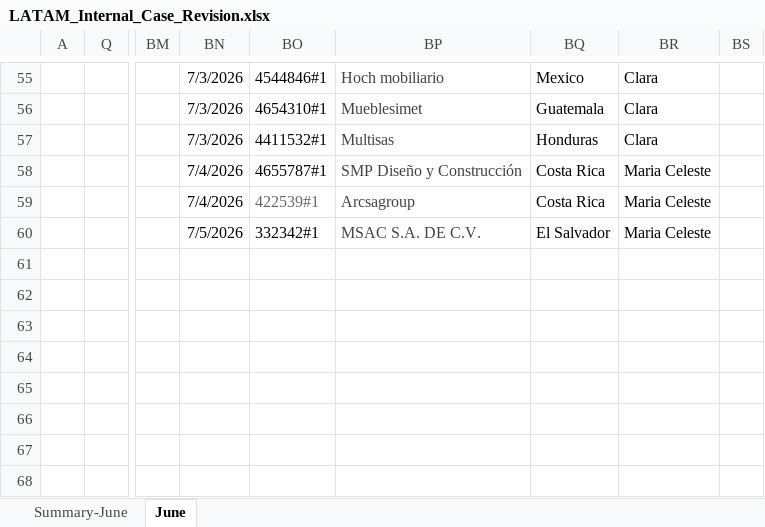
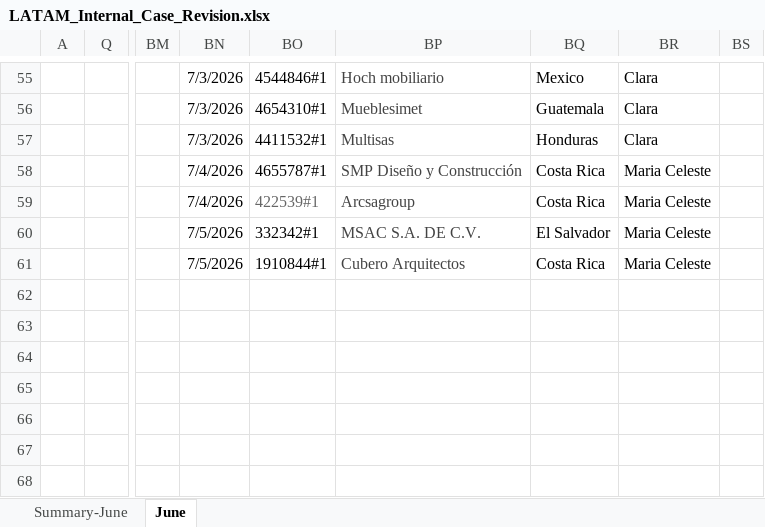
Before and after one commit to Jesus-Ameneiro/latam-dashboard, an Excel workbook: data/LATAM_Internal_Case_Revision.xlsx, sheet June, drawn as a sheet; only a part is shown, gaps mark what is left out; values as stored, in another font and other column widths than the file's, no borders; charts and pictures and conditional formats and table styles not drawn; the diff names each change by its address in the sheet, - before the commit and + after, or states it on an @@ line.

Commit message:
Auto-upload: LATAM Case Revision xlsx [2026-07-05 18:34]

```diff
--- a/data/LATAM_Internal_Case_Revision.xlsx (sheet June)
+++ b/data/LATAM_Internal_Case_Revision.xlsx (sheet June)
-BN61: (empty)
+BN61: 7/5/2026
-BO61: (empty)
+BO61: 1910844#1
-BP61: (empty)
+BP61: Cubero Arquitectos
-BQ61: (empty)
+BQ61: Costa Rica
-BR61: (empty)
+BR61: Maria Celeste
```
Also changed, not shown: sheet Summary-June.
